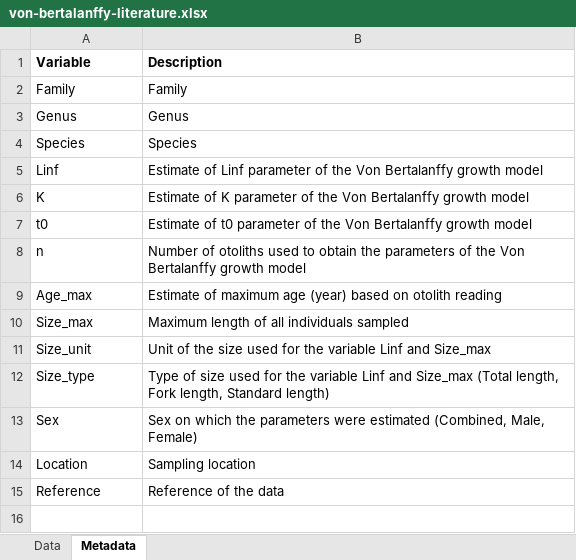
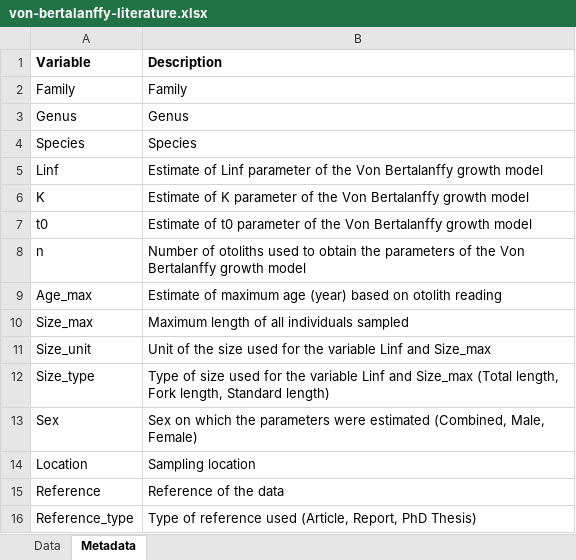
Before and after one commit to JWicquart/fish_growth, an Excel workbook: data/von-bertalanffy-literature.xlsx, sheet Metadata, drawn as a sheet; values as stored, in another font and other column widths than the file's, no borders; the diff names each change by its address in the sheet, - before the commit and + after, or states it on an @@ line.

```diff
--- a/data/von-bertalanffy-literature.xlsx (sheet Metadata)
+++ b/data/von-bertalanffy-literature.xlsx (sheet Metadata)
+row 16: Reference_type | Type of reference used (Article, Report, PhD Thesis)
```
Also changed, not shown: sheet Data, 5 other files.
